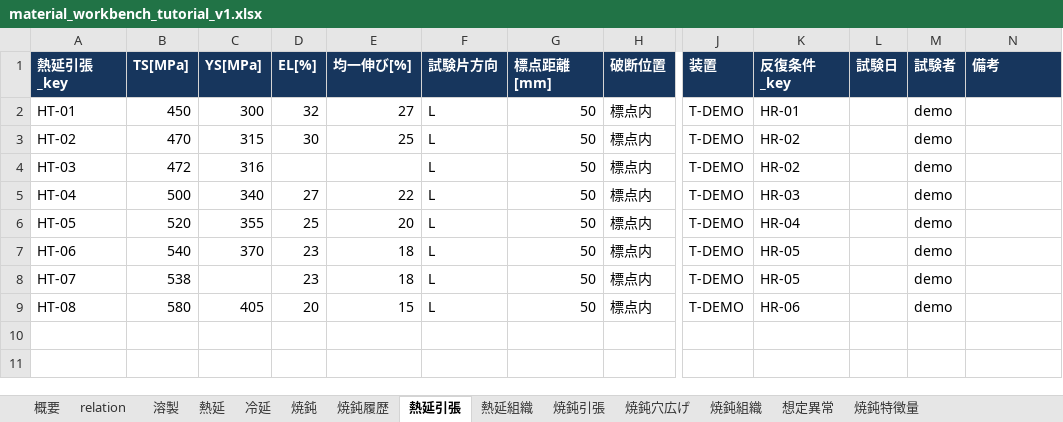
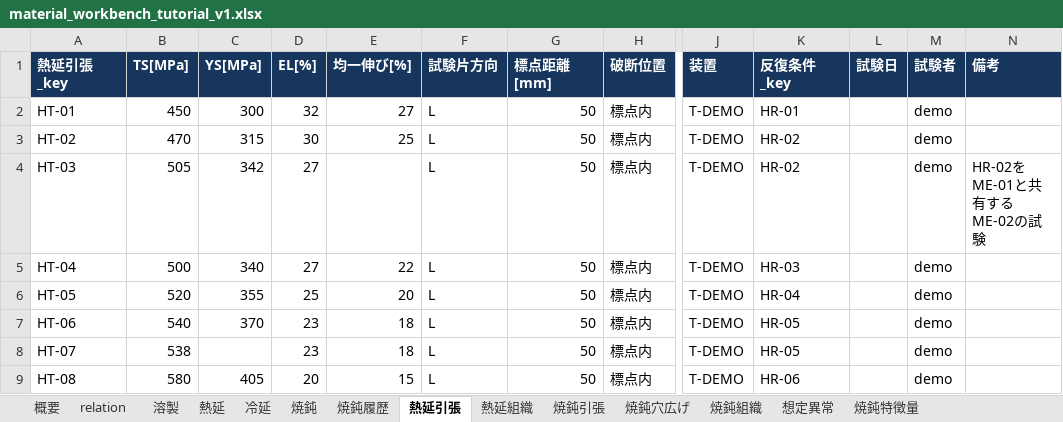
Before and after one commit to mryk814/re-process-dashboard, an Excel workbook: data/source/material_workbench_tutorial_v1.xlsx, sheet 熱延引張, drawn as a sheet; only a part is shown, gaps mark what is left out; values as stored, in another font and other column widths than the file's, no borders; the diff names each change by its address in the sheet, - before the commit and + after, or states it on an @@ line.

```diff
--- a/data/source/material_workbench_tutorial_v1.xlsx (sheet 熱延引張)
+++ b/data/source/material_workbench_tutorial_v1.xlsx (sheet 熱延引張)
-B4 (TS[MPa]): 472
+B4 (TS[MPa]): 505
-C4 (YS[MPa]): 316
+C4 (YS[MPa]): 342
-D4 (EL[%]): (empty)
+D4 (EL[%]): 27
-N4 (備考): (empty)
+N4 (備考): HR-02をME-01と共有するME-02の試験
```
Also changed, not shown: sheet 概要, sheet relation, sheet 焼鈍履歴, sheet 焼鈍引張, sheet 焼鈍穴広げ, sheet 焼鈍, 1 more sheet, 51 other files.
